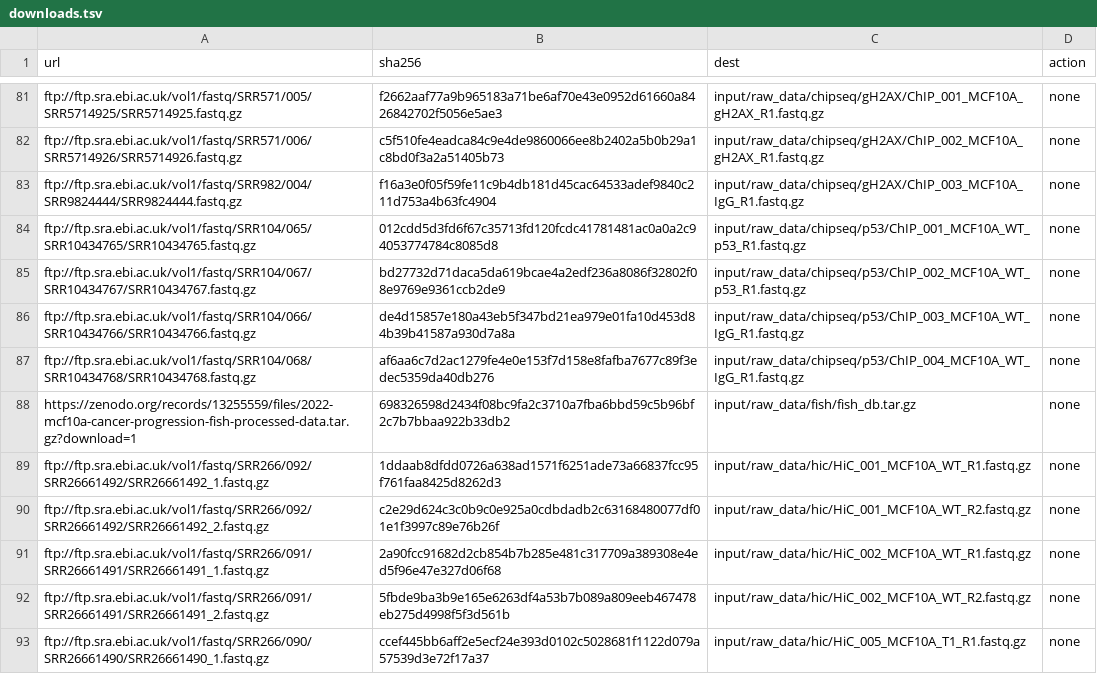
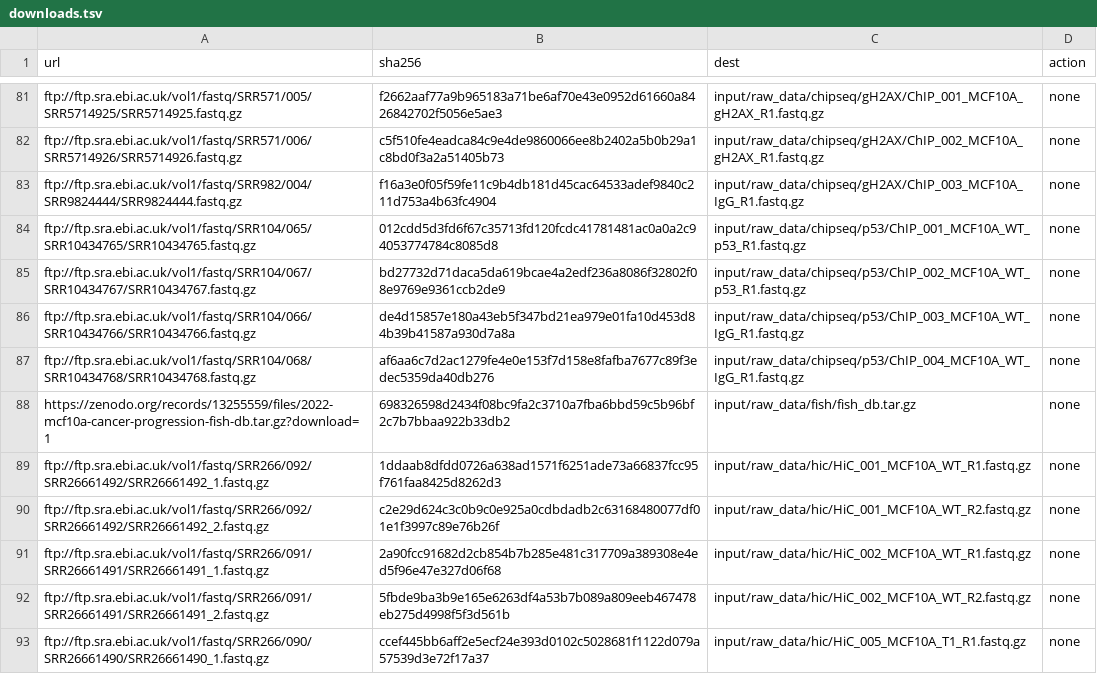
Before and after one commit to paulsengroup/2022-mcf10a-cancer-progression, a TSV file: data/downloads.tsv, drawn as a sheet; only a part is shown, gaps mark what is left out.

Commit message:
Bugfix

```diff
--- a/data/downloads.tsv
+++ b/data/downloads.tsv
@@ -87,3 +87,3 @@ ftp://ftp.sra.ebi.ac.uk/vol1/fastq/SRR104/066/SRR10434766/SRR10434766.fastq.gz	d
 ftp://ftp.sra.ebi.ac.uk/vol1/fastq/SRR104/068/SRR10434768/SRR10434768.fastq.gz	af6aa6c7d2ac1279fe4e0e153f7d158e8fafba7677c89f3edec5359da40db276	input/raw_data/chipseq/p53/ChIP_004_MCF10A_WT_IgG_R1.fastq.gz	none
-https://zenodo.org/records/13255559/files/2022-mcf10a-cancer-progression-fish-processed-data.tar.gz?download=1	698326598d2434f08bc9fa2c3710a7fba6bbd59c5b96bf2c7b7bbaa922b33db2	input/raw_data/fish/fish_db.tar.gz	none
+https://zenodo.org/records/13255559/files/2022-mcf10a-cancer-progression-fish-db.tar.gz?download=1	698326598d2434f08bc9fa2c3710a7fba6bbd59c5b96bf2c7b7bbaa922b33db2	input/raw_data/fish/fish_db.tar.gz	none
 ftp://ftp.sra.ebi.ac.uk/vol1/fastq/SRR266/092/SRR26661492/SRR26661492_1.fastq.gz	1ddaab8dfdd0726a638ad1571f6251ade73a66837fcc95f761faa8425d8262d3	input/raw_data/hic/HiC_001_MCF10A_WT_R1.fastq.gz	none
```
